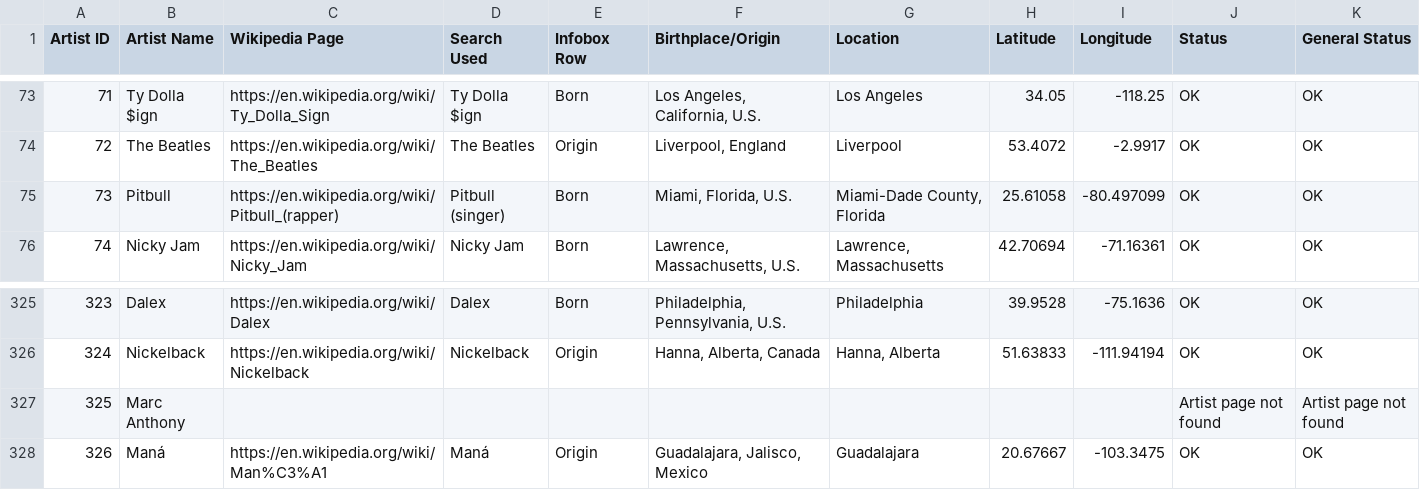
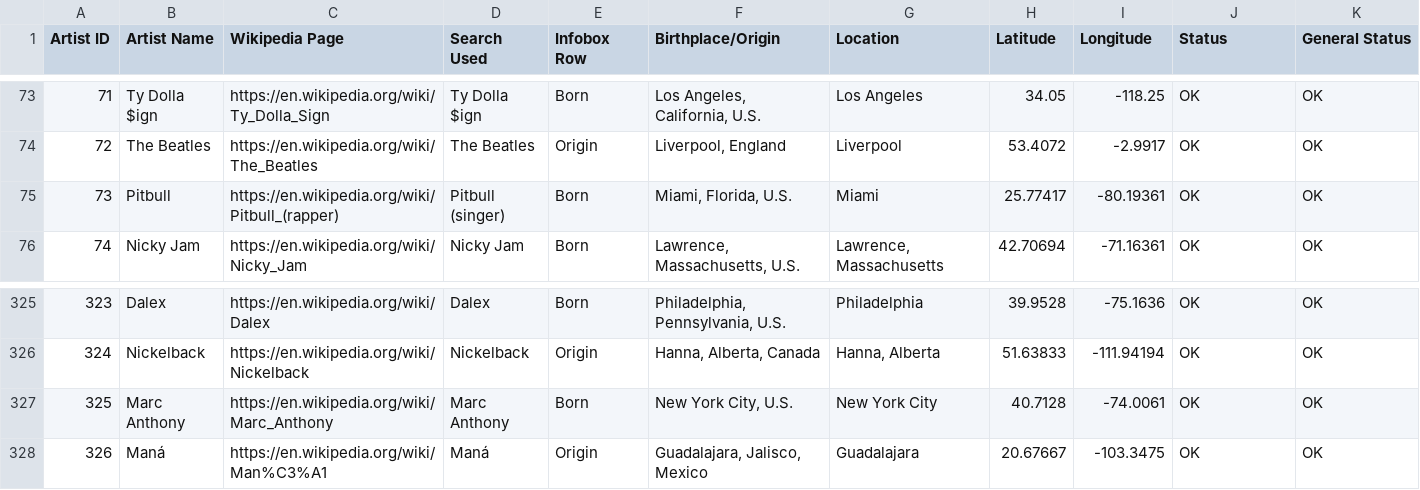
Before and after one commit to fabianaconstantino/pds_project, a CSV file: artist_locations.csv, drawn as a sheet; only a part is shown, gaps mark what is left out.

```diff
--- a/artist_locations.csv
+++ b/artist_locations.csv
@@ -74,3 +74,3 @@ Artist ID,Artist Name,Wikipedia Page,Search Used,Infobox Row,Birthplace/Origin,L
 72,The Beatles,https://en.wikipedia.org/wiki/The_Beatles,The Beatles,Origin,"Liverpool, England",Liverpool,53.4072,-2.9917,OK,OK
-73,Pitbull,https://en.wikipedia.org/wiki/Pitbull_(rapper),Pitbull (singer),Born,"Miami, Florida, U.S.","Miami-Dade County, Florida",25.61058,-80.497099,OK,OK
+73,Pitbull,https://en.wikipedia.org/wiki/Pitbull_(rapper),Pitbull (singer),Born,"Miami, Florida, U.S.",Miami,25.77417,-80.19361,OK,OK
 74,Nicky Jam,https://en.wikipedia.org/wiki/Nicky_Jam,Nicky Jam,Born,"Lawrence, Massachusetts, U.S.","Lawrence, Massachusetts",42.70694,-71.16361,OK,OK
@@ -326,3 +326,3 @@ Artist ID,Artist Name,Wikipedia Page,Search Used,Infobox Row,Birthplace/Origin,L
 324,Nickelback,https://en.wikipedia.org/wiki/Nickelback,Nickelback,Origin,"Hanna, Alberta, Canada","Hanna, Alberta",51.63833,-111.94194,OK,OK
-325,Marc Anthony,,,,,,,,Artist page not found,Artist page not found
+325,Marc Anthony,https://en.wikipedia.org/wiki/Marc_Anthony,Marc Anthony,Born,"New York City, U.S.",New York City,40.7128,-74.0061,OK,OK
 326,Maná,https://en.wikipedia.org/wiki/Man%C3%A1,Maná,Origin,"Guadalajara, Jalisco, Mexico",Guadalajara,20.67667,-103.3475,OK,OK
```
Also changed, not shown: 1 other file.
